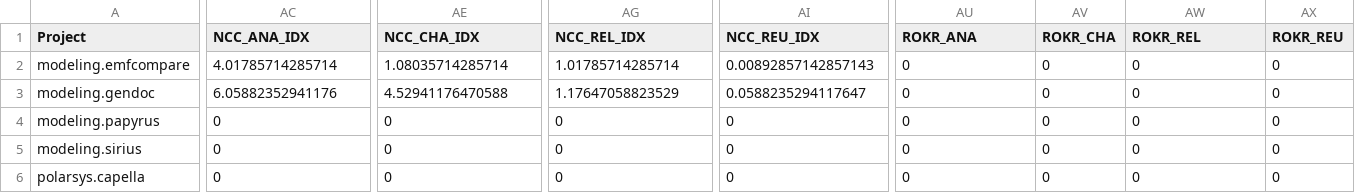
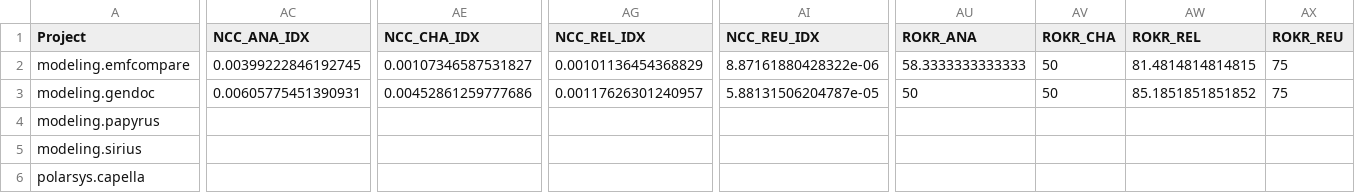
Before and after one commit to borisbaldassari/PolarsysMaturity, a CSV file: scripts/publish/dist/projects/metrics.csv, drawn as a sheet; only a part is shown, gaps mark what is left out; the diff covers the shown part only; the diff names each change by its address in the sheet, - before the commit and + after, or states it on an @@ line.

Commit message:
#33 update Rhtml file: more metrics.

```diff
--- a/scripts/publish/dist/projects/metrics.csv
+++ b/scripts/publish/dist/projects/metrics.csv
-AC2 (NCC_ANA_IDX): 4.01785714285714
+AC2 (NCC_ANA_IDX): 0.00399222846192745
-AE2 (NCC_CHA_IDX): 1.08035714285714
+AE2 (NCC_CHA_IDX): 0.00107346587531827
-AG2 (NCC_REL_IDX): 1.01785714285714
+AG2 (NCC_REL_IDX): 0.00101136454368829
-AI2 (NCC_REU_IDX): 0.00892857142857143
+AI2 (NCC_REU_IDX): 8.87161880428322e-06
-AU2 (ROKR_ANA): 0
+AU2 (ROKR_ANA): 58.3333333333333
-AV2:AV3 (ROKR_CHA): 0
+AV2:AV3 (ROKR_CHA): 50
-AW2 (ROKR_REL): 0
+AW2 (ROKR_REL): 81.4814814814815
-AX2:AX3 (ROKR_REU): 0
+AX2:AX3 (ROKR_REU): 75
-AC3 (NCC_ANA_IDX): 6.05882352941176
+AC3 (NCC_ANA_IDX): 0.00605775451390931
-AE3 (NCC_CHA_IDX): 4.52941176470588
+AE3 (NCC_CHA_IDX): 0.00452861259777686
-AG3 (NCC_REL_IDX): 1.17647058823529
+AG3 (NCC_REL_IDX): 0.00117626301240957
-AI3 (NCC_REU_IDX): 0.0588235294117647
+AI3 (NCC_REU_IDX): 5.88131506204787e-05
-AU3 (ROKR_ANA): 0
+AU3 (ROKR_ANA): 50
-AW3 (ROKR_REL): 0
+AW3 (ROKR_REL): 85.1851851851852
-AC4:AC6 (NCC_ANA_IDX): 0
+AC4:AC6 (NCC_ANA_IDX): (empty)
-AE4:AE6 (NCC_CHA_IDX): 0
+AE4:AE6 (NCC_CHA_IDX): (empty)
-AG4:AG6 (NCC_REL_IDX): 0
+AG4:AG6 (NCC_REL_IDX): (empty)
-AI4:AI6 (NCC_REU_IDX): 0
+AI4:AI6 (NCC_REU_IDX): (empty)
-AU4:AU6 (ROKR_ANA): 0
+AU4:AU6 (ROKR_ANA): (empty)
-AV4:AV6 (ROKR_CHA): 0
+AV4:AV6 (ROKR_CHA): (empty)
-AW4:AW6 (ROKR_REL): 0
+AW4:AW6 (ROKR_REL): (empty)
-AX4:AX6 (ROKR_REU): 0
+AX4:AX6 (ROKR_REU): (empty)
```
Also changed, not shown: 99 edited cells elsewhere in this file, scripts/publish/dist/projects/attributes.csv, 10 other files.
